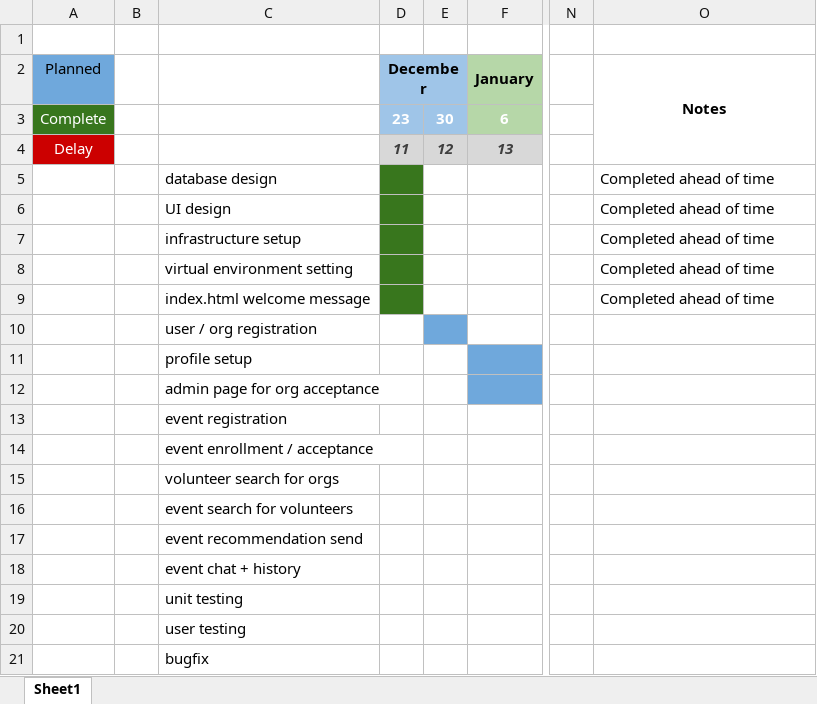
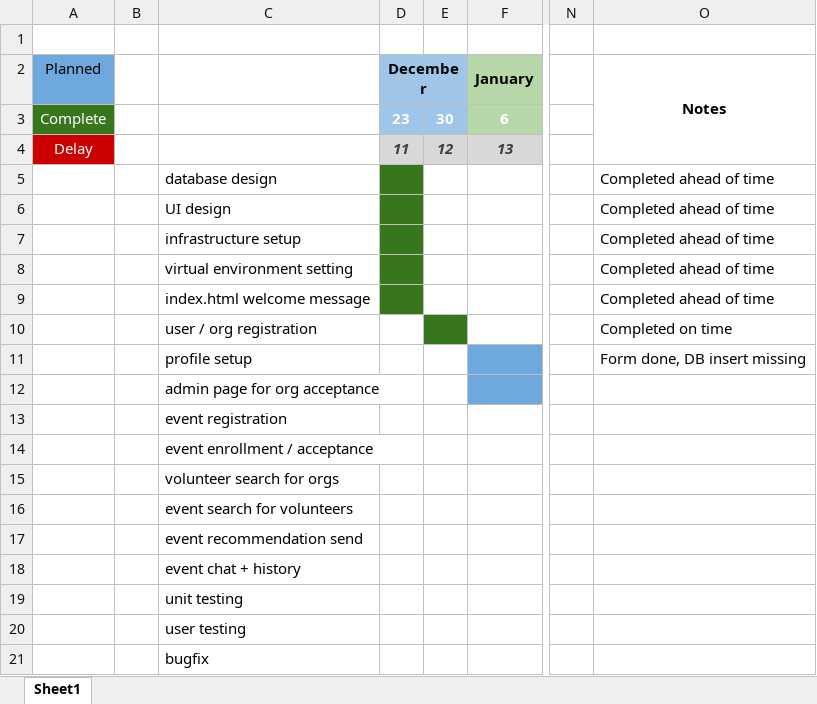
Before and after one commit to csendesgy/uol_final_project_volunteer, an Excel workbook: progress/Timeline.xlsx, sheet Sheet1, drawn as a sheet; only a part is shown, gaps mark what is left out; values as stored, in another font and other column widths than the file's, no borders; the diff names each change by its address in the sheet, - before the commit and + after, or states it on an @@ line.

Commit message:
partial DB, registration form, earlier style issues.
Fixing the style issues
base.html
header.html
home.html
ossvol.css

#create the db tables for user and org, and populate skills / language, lang level tables
parts of volunteer_db.sql
dml_preload.sql
models.py

#create the registration form for org / volunteer, does not submit yet, but pulls in existing values for language / skill
ossvol.css
urls.py
views.py
register.html

```diff
--- a/progress/Timeline.xlsx (sheet Sheet1)
+++ b/progress/Timeline.xlsx (sheet Sheet1)
-E10 fill: #6FA8DC
+E10 fill: #38761D
-O10 (Notes): (empty)
+O10 (Notes): Completed on time
-O11 (Notes): (empty)
+O11 (Notes): Form done, DB insert missing
```
Also changed, not shown: 16 other files.
